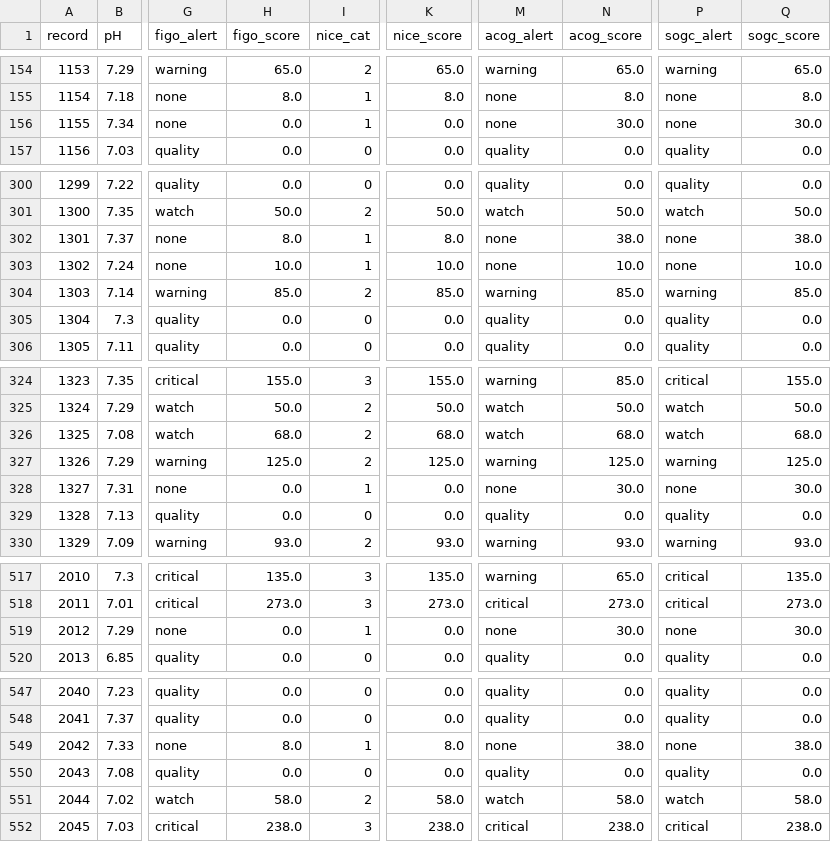
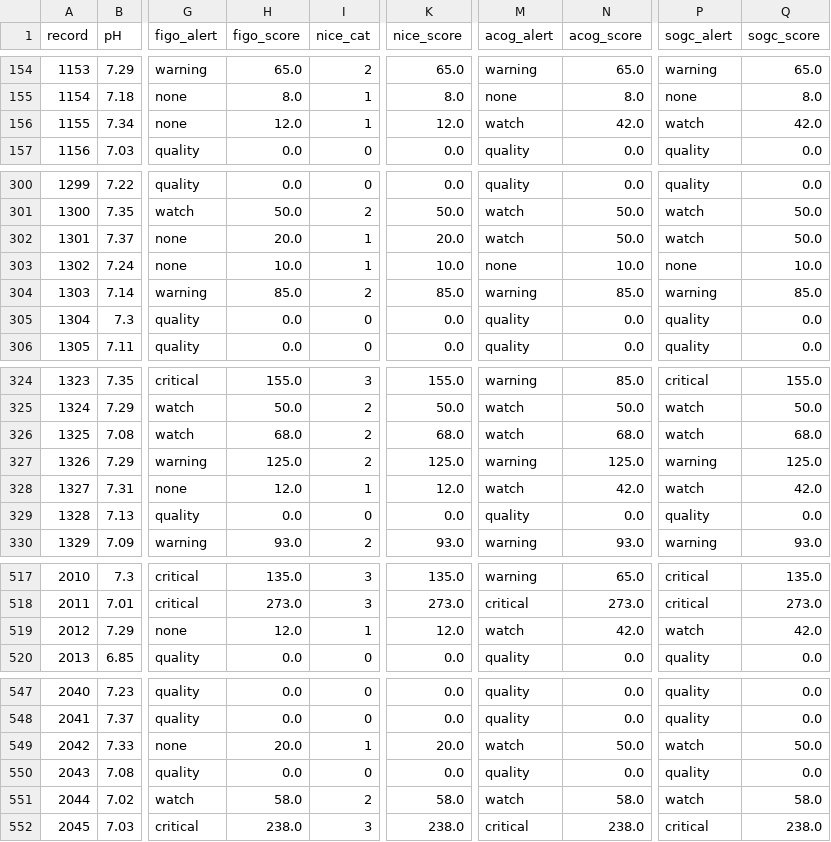
Before and after one commit to a-agmon/ctgkit, a CSV file: benchmark/results/predictions.csv, drawn as a sheet; only a part is shown, gaps mark what is left out; the diff covers the shown part only; the diff names each change by its address in the sheet, - before the commit and + after, or states it on an @@ line.

```diff
--- a/benchmark/results/predictions.csv
+++ b/benchmark/results/predictions.csv
-H156 (figo_score): 0.0
+H156 (figo_score): 12.0
-K156 (nice_score): 0.0
+K156 (nice_score): 12.0
-M156 (acog_alert): none
+M156 (acog_alert): watch
-N156 (acog_score): 30.0
+N156 (acog_score): 42.0
-P156 (sogc_alert): none
+P156 (sogc_alert): watch
-Q156 (sogc_score): 30.0
+Q156 (sogc_score): 42.0
-H302 (figo_score): 8.0
+H302 (figo_score): 20.0
-K302 (nice_score): 8.0
+K302 (nice_score): 20.0
-M302 (acog_alert): none
+M302 (acog_alert): watch
-N302 (acog_score): 38.0
+N302 (acog_score): 50.0
-P302 (sogc_alert): none
+P302 (sogc_alert): watch
-Q302 (sogc_score): 38.0
+Q302 (sogc_score): 50.0
-H328 (figo_score): 0.0
+H328 (figo_score): 12.0
-K328 (nice_score): 0.0
+K328 (nice_score): 12.0
-M328 (acog_alert): none
+M328 (acog_alert): watch
-N328 (acog_score): 30.0
+N328 (acog_score): 42.0
-P328 (sogc_alert): none
+P328 (sogc_alert): watch
-Q328 (sogc_score): 30.0
+Q328 (sogc_score): 42.0
-H519 (figo_score): 0.0
+H519 (figo_score): 12.0
-K519 (nice_score): 0.0
+K519 (nice_score): 12.0
-M519 (acog_alert): none
+M519 (acog_alert): watch
-N519 (acog_score): 30.0
+N519 (acog_score): 42.0
-P519 (sogc_alert): none
+P519 (sogc_alert): watch
-Q519 (sogc_score): 30.0
+Q519 (sogc_score): 42.0
-H549 (figo_score): 8.0
+H549 (figo_score): 20.0
-K549 (nice_score): 8.0
+K549 (nice_score): 20.0
-M549 (acog_alert): none
+M549 (acog_alert): watch
-N549 (acog_score): 38.0
+N549 (acog_score): 50.0
-P549 (sogc_alert): none
+P549 (sogc_alert): watch
-Q549 (sogc_score): 38.0
+Q549 (sogc_score): 50.0
```
Also changed, not shown: 64 edited cells elsewhere in this file, 1 other file.
